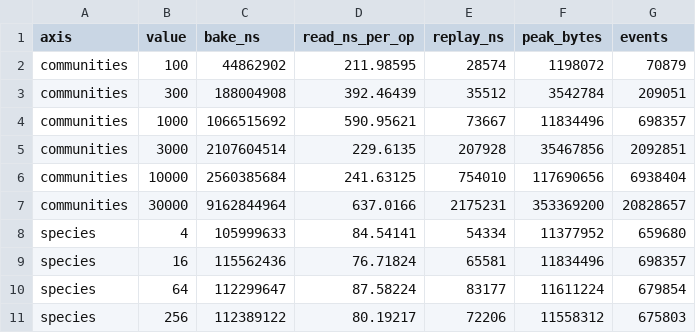
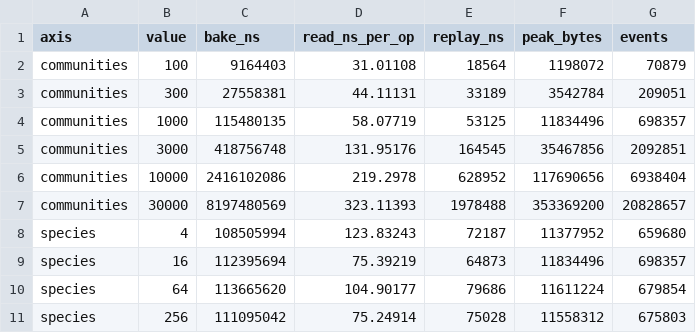
Before and after one commit to hornvale/hornvale, a CSV file: book/src/laboratory/generated/the-sounding/rows.csv, drawn as a sheet; only a part is shown; the diff covers the shown part only.

```diff
--- a/book/src/laboratory/generated/the-sounding/rows.csv
+++ b/book/src/laboratory/generated/the-sounding/rows.csv
@@ -1,11 +1,11 @@
 axis,value,bake_ns,read_ns_per_op,replay_ns,peak_bytes,events
-communities,100,44862902,211.98595,28574,1198072,70879
-communities,300,188004908,392.46439,35512,3542784,209051
-communities,1000,1066515692,590.95621,73667,11834496,698357
-communities,3000,2107604514,229.6135,207928,35467856,2092851
-communities,10000,2560385684,241.63125,754010,117690656,6938404
-communities,30000,9162844964,637.0166,2175231,353369200,20828657
-species,4,105999633,84.54141,54334,11377952,659680
-species,16,115562436,76.71824,65581,11834496,698357
-species,64,112299647,87.58224,83177,11611224,679854
-species,256,112389122,80.19217,72206,11558312,675803
+communities,100,9164403,31.01108,18564,1198072,70879
+communities,300,27558381,44.11131,33189,3542784,209051
+communities,1000,115480135,58.07719,53125,11834496,698357
+communities,3000,418756748,131.95176,164545,35467856,2092851
+communities,10000,2416102086,219.2978,628952,117690656,6938404
+communities,30000,8197480569,323.11393,1978488,353369200,20828657
+species,4,108505994,123.83243,72187,11377952,659680
+species,16,112395694,75.39219,64873,11834496,698357
+species,64,113665620,104.90177,79686,11611224,679854
+species,256,111095042,75.24914,75028,11558312,675803
```
Also changed, not shown: 59 edited cells elsewhere in this file, 2 other files.
